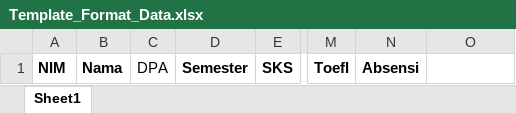
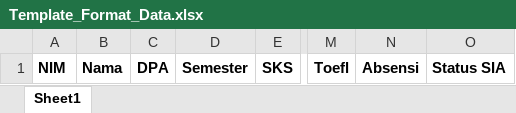
Before and after one commit to nabilaazkiya/spk_mahasiswa, an Excel workbook: assets/templates/Template_Format_Data.xlsx, sheet Sheet1, drawn as a sheet; only a part is shown, gaps mark what is left out; values as stored, in another font and other column widths than the file's, no borders; the diff names each change by its address in the sheet, - before the commit and + after, or states it on an @@ line.

```diff
--- a/assets/templates/Template_Format_Data.xlsx (sheet Sheet1)
+++ b/assets/templates/Template_Format_Data.xlsx (sheet Sheet1)
-C1 bold: off
+C1 bold: on
-O1: (empty)
+O1: Status SIA
```
Also changed, not shown: 12 other files.
